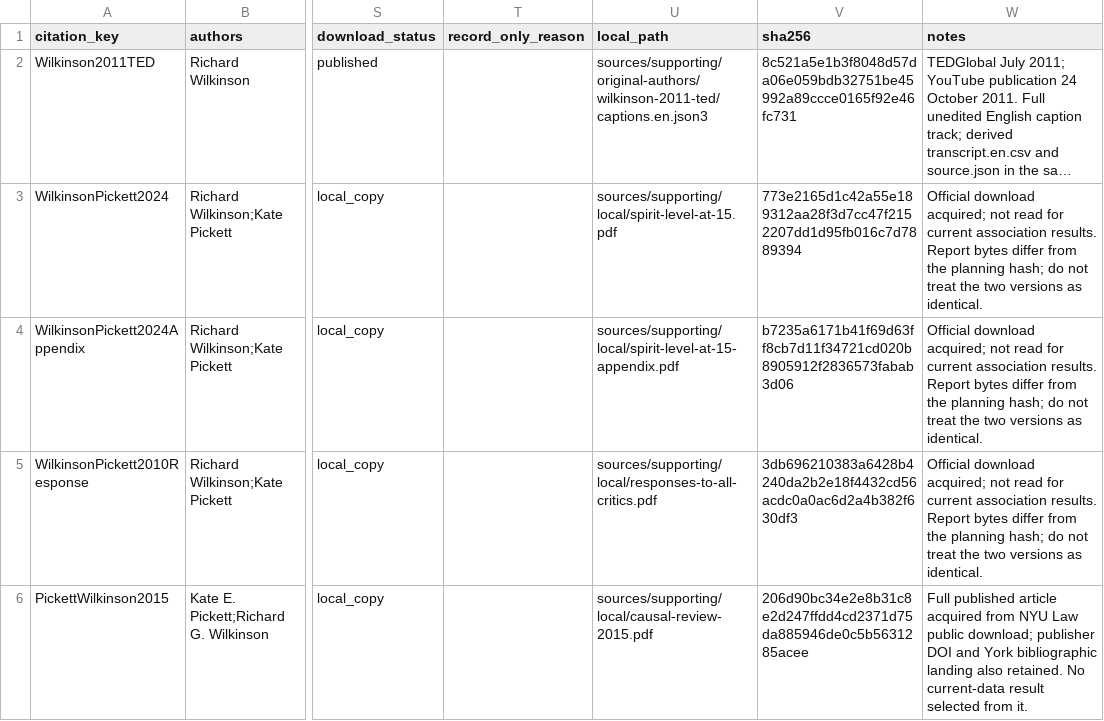
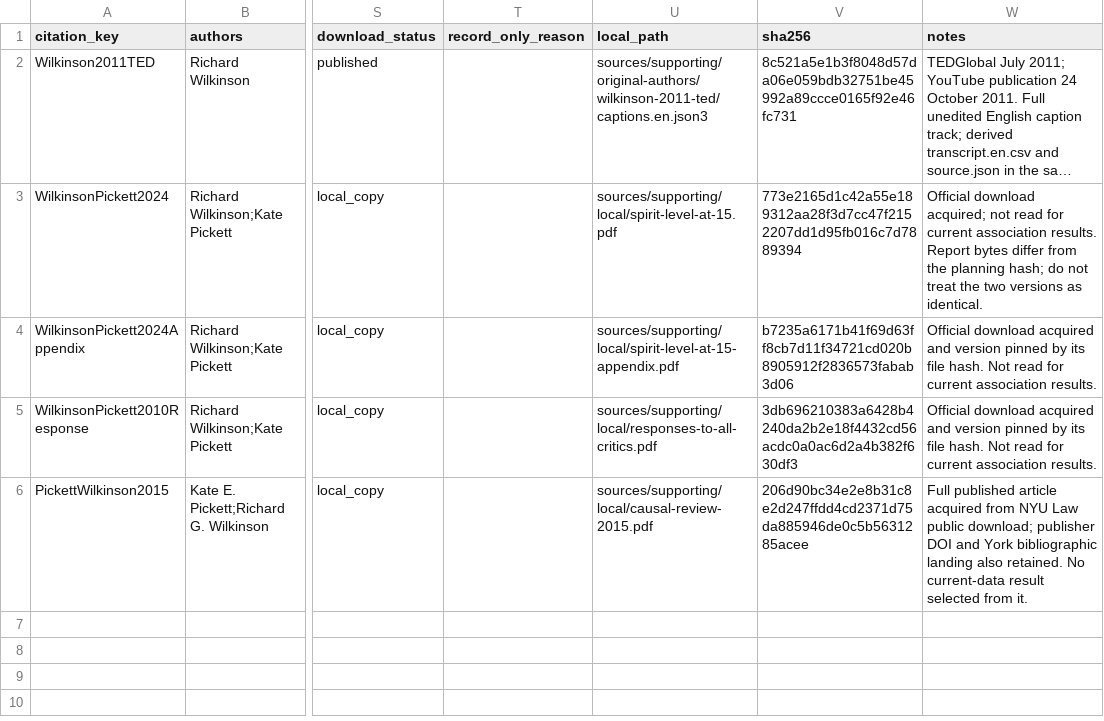
Before and after one commit to open-reanalysis/how-economic-inequality-harms-societies, a CSV file: sources/supporting/original-authors/records.csv, drawn as a sheet; only a part is shown, gaps mark what is left out; long unchanged cells end in …; the diff names each change by its address in the sheet, - before the commit and + after, or states it on an @@ line.

```diff
--- a/sources/supporting/original-authors/records.csv
+++ b/sources/supporting/original-authors/records.csv
-W4:W5 (notes): Official download acquired; not read for current association results. Report bytes differ from the planning hash; do not treat the two versions as identical.
+W4:W5 (notes): Official download acquired and version pinned by its file hash. Not read for current association results.
```
Also changed, not shown: docs/ownership/scaffold.csv, outputs/tables/historical_us_states_results.csv, 13 other files.
